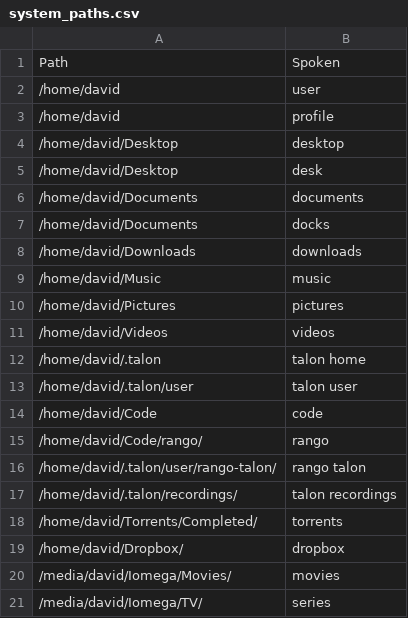
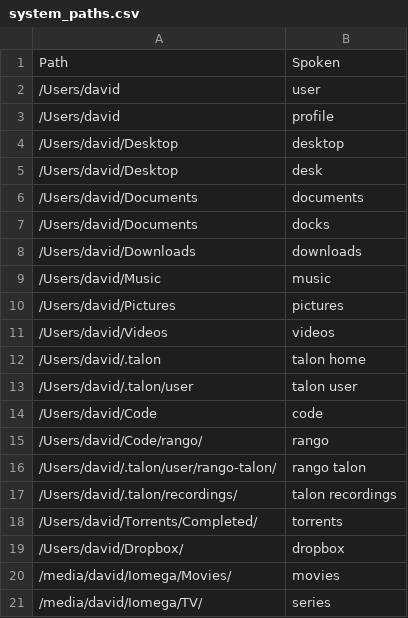
Before and after one commit to david-tejada/knausj_talon, a CSV file: settings/system_paths.csv, drawn as a sheet.

```diff
--- a/settings/system_paths.csv
+++ b/settings/system_paths.csv
@@ -1,20 +1,20 @@
 Path,Spoken
-/home/david,user
-/home/david,profile
-/home/david/Desktop,desktop
-/home/david/Desktop,desk
-/home/david/Documents,documents
-/home/david/Documents,docks
-/home/david/Downloads,downloads
-/home/david/Music,music
-/home/david/Pictures,pictures
-/home/david/Videos,videos
-/home/david/.talon,talon home
-/home/david/.talon/user,talon user
-/home/david/Code,code
-/home/david/Code/rango/,rango
-/home/david/.talon/user/rango-talon/,rango talon
-/home/david/.talon/recordings/,talon recordings
-/home/david/Torrents/Completed/,torrents
-/home/david/Dropbox/,dropbox
+/Users/david,user
+/Users/david,profile
+/Users/david/Desktop,desktop
+/Users/david/Desktop,desk
+/Users/david/Documents,documents
+/Users/david/Documents,docks
+/Users/david/Downloads,downloads
+/Users/david/Music,music
+/Users/david/Pictures,pictures
+/Users/david/Videos,videos
+/Users/david/.talon,talon home
+/Users/david/.talon/user,talon user
+/Users/david/Code,code
+/Users/david/Code/rango/,rango
+/Users/david/.talon/user/rango-talon/,rango talon
+/Users/david/.talon/recordings/,talon recordings
+/Users/david/Torrents/Completed/,torrents
+/Users/david/Dropbox/,dropbox
 /media/david/Iomega/Movies/,movies
```
Also changed, not shown: settings/additional_words.csv, 14 other files.
